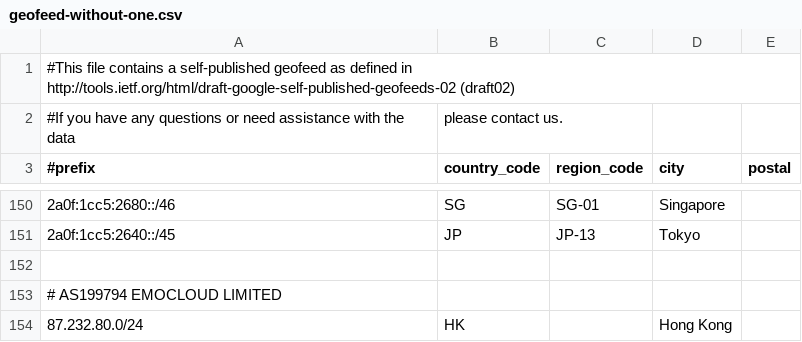
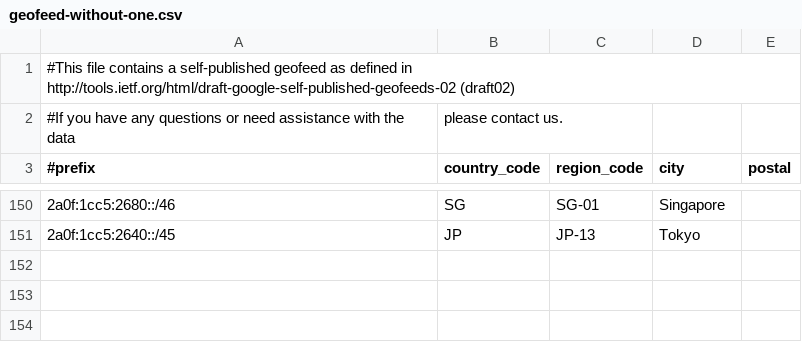
Before and after one commit to MoeDove-LLC/WEB, a CSV file: geofeed-without-one.csv, drawn as a sheet; only a part is shown, gaps mark what is left out.

```diff
--- a/geofeed-without-one.csv
+++ b/geofeed-without-one.csv
@@ -151,4 +151 @@
 2a0f:1cc5:2640::/45,JP,JP-13,Tokyo,
-
-# AS199794 EMOCLOUD LIMITED
-87.232.80.0/24,HK,,Hong Kong,
```
